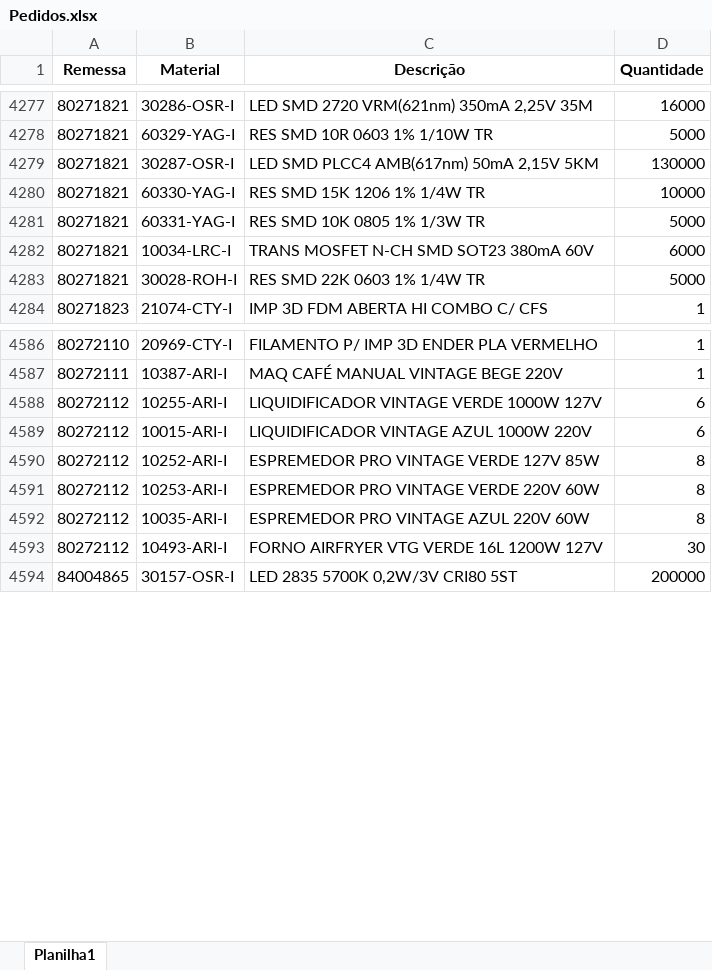
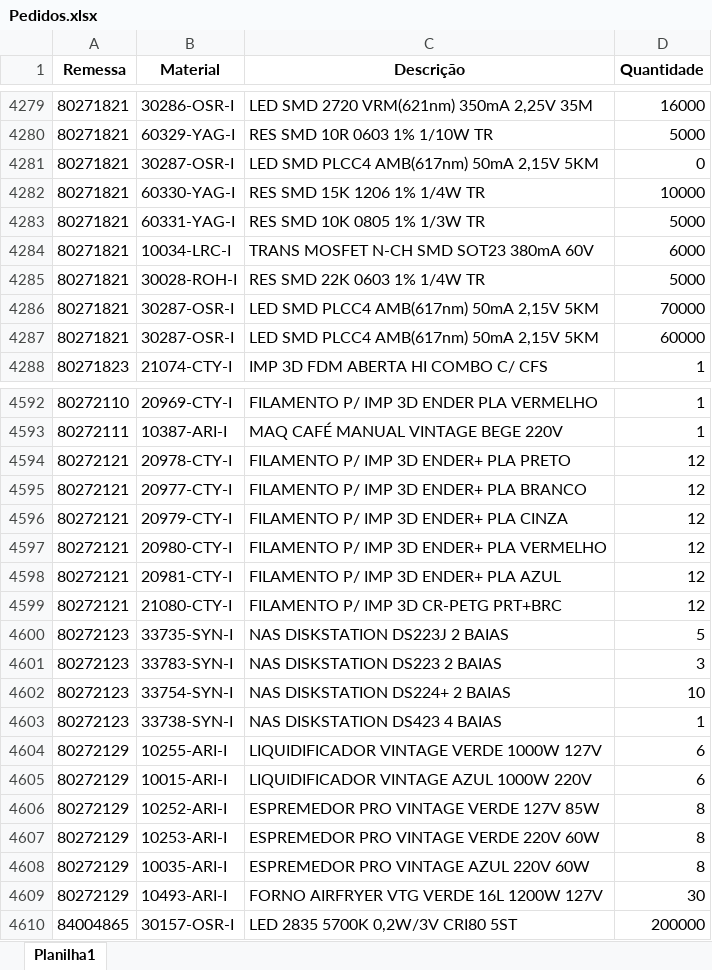
Before and after one commit to pontesasp/conferencia-dados, an Excel workbook: Pedidos.xlsx, sheet Planilha1, drawn as a sheet; only a part is shown, gaps mark what is left out; values as stored, in another font and other column widths than the file's, no borders; addresses are those after the commit; the diff covers the shown part only; the diff names each change by its address in the sheet, - before the commit and + after, or states it on an @@ line.

Commit message:
Add files via upload
Atualizar Pedidos

```diff
--- a/Pedidos.xlsx (sheet Planilha1)
+++ b/Pedidos.xlsx (sheet Planilha1)
-D4281 (Quantidade): 130000
+D4281 (Quantidade): 0
+row 4286: 80271821 | 30287-OSR-I | LED SMD PLCC4 AMB(617nm) 50mA 2,15V 5KM | 70000
+row 4287: 80271821 | 30287-OSR-I | LED SMD PLCC4 AMB(617nm) 50mA 2,15V 5KM | 60000
+row 4594: 80272121 | 20978-CTY-I | FILAMENTO P/ IMP 3D ENDER+ PLA PRETO | 12
+row 4595: 80272121 | 20977-CTY-I | FILAMENTO P/ IMP 3D ENDER+ PLA BRANCO | 12
+row 4596: 80272121 | 20979-CTY-I | FILAMENTO P/ IMP 3D ENDER+ PLA CINZA | 12
+row 4597: 80272121 | 20980-CTY-I | FILAMENTO P/ IMP 3D ENDER+ PLA VERMELHO | 12
+row 4598: 80272121 | 20981-CTY-I | FILAMENTO P/ IMP 3D ENDER+ PLA AZUL | 12
+row 4599: 80272121 | 21080-CTY-I | FILAMENTO P/ IMP 3D CR-PETG PRT+BRC | 12
+row 4600: 80272123 | 33735-SYN-I | NAS DISKSTATION DS223J 2 BAIAS | 5
+row 4601: 80272123 | 33783-SYN-I | NAS DISKSTATION DS223 2 BAIAS | 3
+row 4602: 80272123 | 33754-SYN-I | NAS DISKSTATION DS224+ 2 BAIAS | 10
+row 4603: 80272123 | 33738-SYN-I | NAS DISKSTATION DS423 4 BAIAS | 1
-A4604:A4609 (Remessa): 80272112
+A4604:A4609 (Remessa): 80272129
```
Also changed, not shown: 4 added rows and 1 edited cell elsewhere in this sheet.
